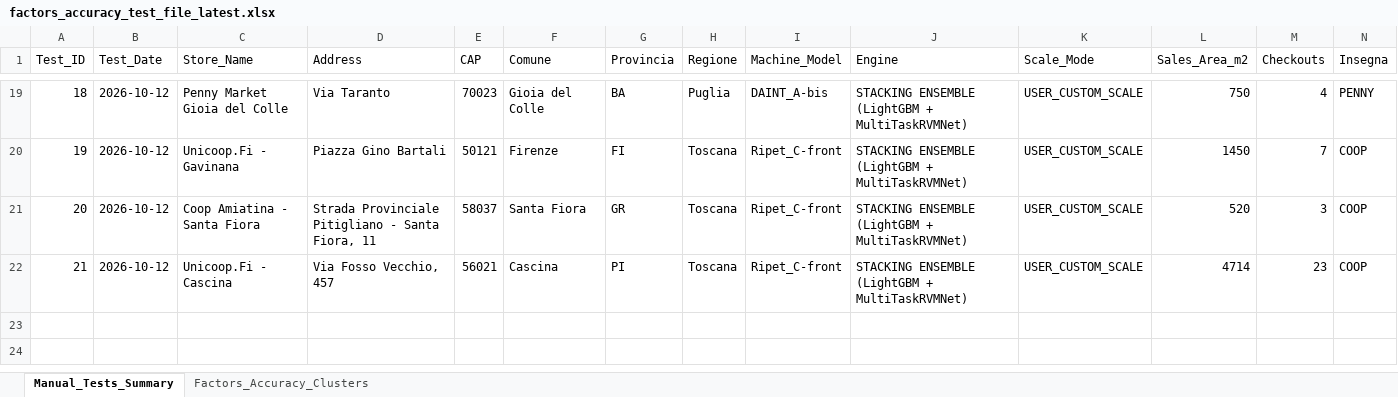
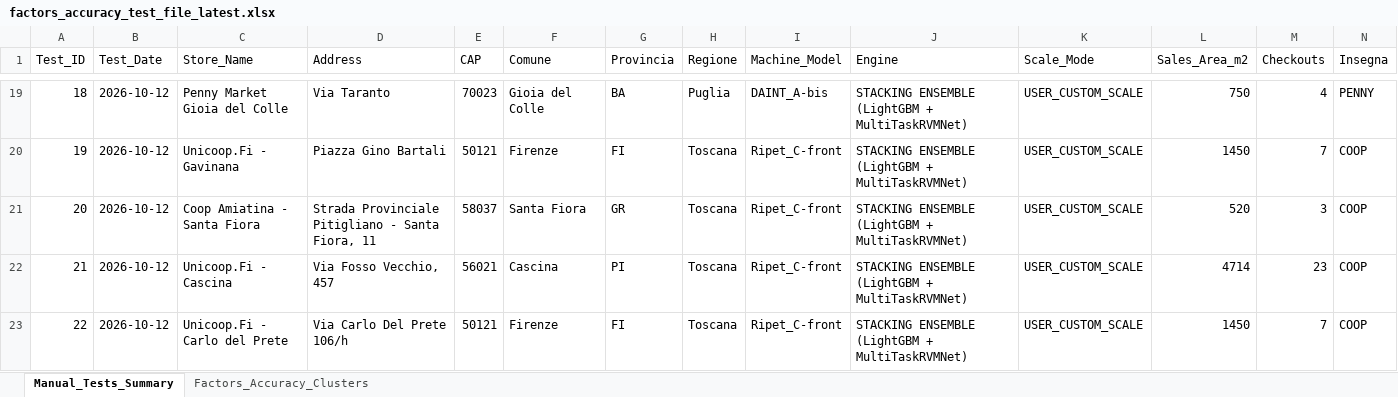
Before and after one commit to waqasmehmood44/rvm_location_predictor, an Excel workbook: reports/factors_accuracy_test_file_latest.xlsx, sheet Manual_Tests_Summary, drawn as a sheet; only a part is shown, gaps mark what is left out; values as stored, in another font and other column widths than the file's, no borders; rows hold the shown columns only; the diff names each change by its address in the sheet, - before the commit and + after, or states it on an @@ line.

Commit message:
feat(benchmarks): add Test #22 Unicoop.Fi Carlo del Prete to accuracy dashboard and audit registries

```diff
--- a/reports/factors_accuracy_test_file_latest.xlsx (sheet Manual_Tests_Summary)
+++ b/reports/factors_accuracy_test_file_latest.xlsx (sheet Manual_Tests_Summary)
+row 23: 22 | 2026-10-12 | Unicoop.Fi - Carlo del Prete | Via Carlo Del Prete 106/h | 50121 | Firenze | FI | Toscana | Ripet_C-front | STACKING ENSEMBLE (LightGBM + MultiTaskRVMNet) | USER_CUSTOM_SCALE | 1450 | 7 | COOP
```
Also changed, not shown: sheet Factors_Accuracy_Clusters, reports/factors_accuracy_test_file.xlsx, 5 other files.
